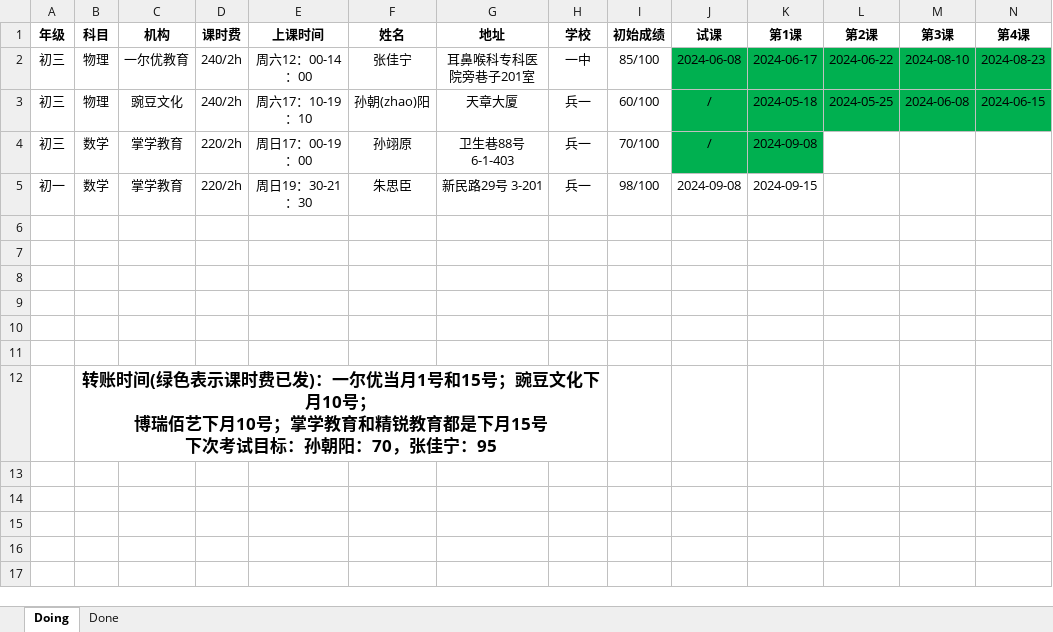
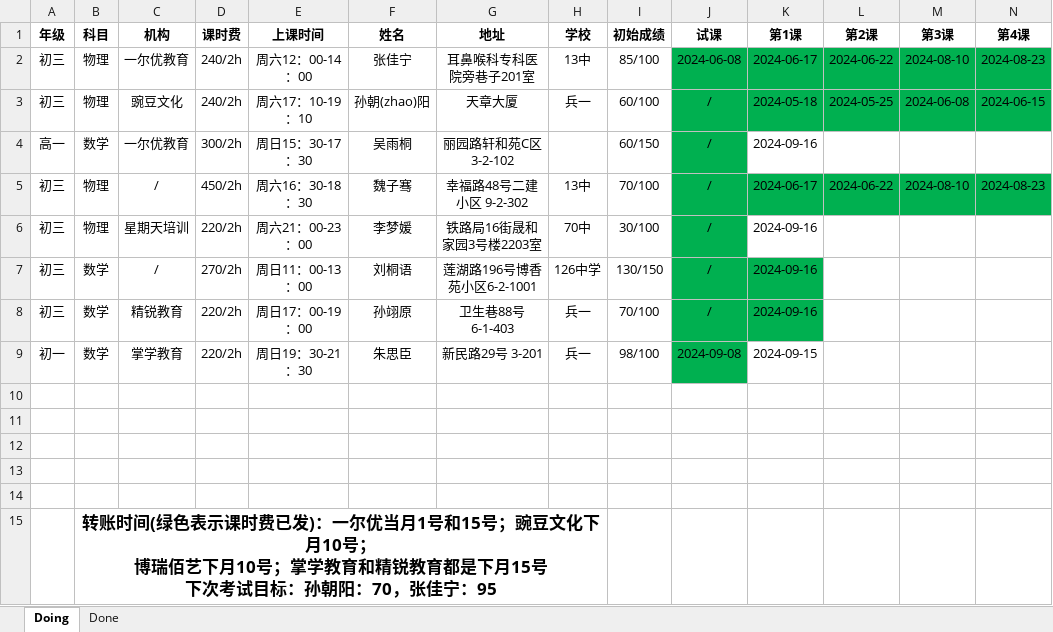
Before and after one commit to think2times/Fastrack, an Excel workbook: Sideline/家教带课记录.xlsx, sheet Doing, drawn as a sheet; only a part is shown; values as stored, in another font and other column widths than the file's, no borders; removed rows and columns are numbered as before the commit, all else as after; rows hold the shown columns only; the diff names each change by its address in the sheet, - before the commit and + after, or states it on an @@ line.

```diff
--- a/Sideline/家教带课记录.xlsx (sheet Doing)
+++ b/Sideline/家教带课记录.xlsx (sheet Doing)
-H2 (学校): 一中
+H2 (学校): 13中
+row 4: 高一 | 数学 | 一尔优教育 | 300/2h | 周日15：30-17：30 | 吴雨桐 | 丽园路轩和苑C区 3-2-102 |  | 60/150 | / | 2024-09-16
+row 5: 初三 | 物理 | / | 450/2h | 周六16：30-18：30 | 魏子骞 | 幸福路48号二建小区 9-2-302 | 13中 | 70/100 | / | 2024-06-17 | 2024-06-22 | 2024-08-10 | 2024-08-23
+row 6: 初三 | 物理 | 星期天培训 | 220/2h | 周六21：00-23：00 | 李梦媛 | 铁路局16街晟和家园3号楼2203室 | 70中 | 30/100 | / | 2024-09-16
+row 7: 初三 | 数学 | / | 270/2h | 周日11：00-13：00 | 刘桐语 | 莲湖路196号博香苑小区6-2-1001 | 126中学 | 130/150 | / | 2024-09-16
-C8 (机构): 掌学教育
+C8 (机构): 精锐教育
-K8 (第1课): 2024-09-08
+K8 (第1课): 2024-09-16
-J9 fill: none
+J9 fill: #00B050
-row 6: (empty)
```
Also changed, not shown: 4 other files.
